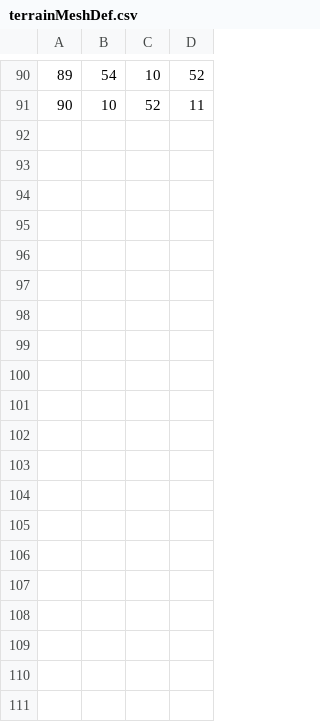
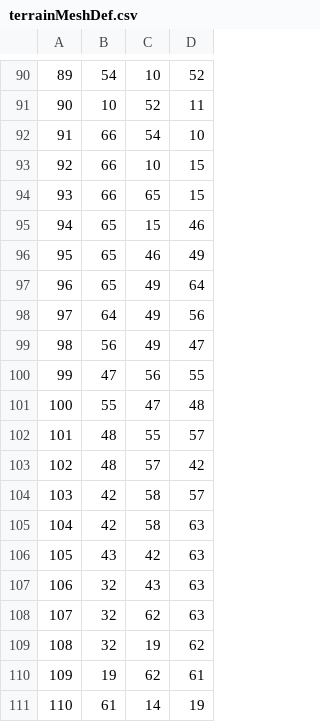
Before and after one commit to J1N9YU/MuTQ, a CSV file: datafiles/terrainMeshDef.csv, drawn as a sheet; only a part is shown, gaps mark what is left out; the diff covers the shown part only.

```diff
--- a/datafiles/terrainMeshDef.csv
+++ b/datafiles/terrainMeshDef.csv
@@ -91 +91,21 @@
 90,10,52,11
+91,66,54,10
+92,66,10,15
+93,66,65,15
+94,65,15,46
+95,65,46,49
+96,65,49,64
+97,64,49,56
+98,56,49,47
+99,47,56,55
+100,55,47,48
+101,48,55,57
+102,48,57,42
+103,42,58,57
+104,42,58,63
+105,43,42,63
+106,32,43,63
+107,32,62,63
+108,32,19,62
+109,19,62,61
+110,61,14,19
```
Also changed, not shown: 11 added rows elsewhere in this file, datafiles/terrainPoints.csv, 18 other files.
